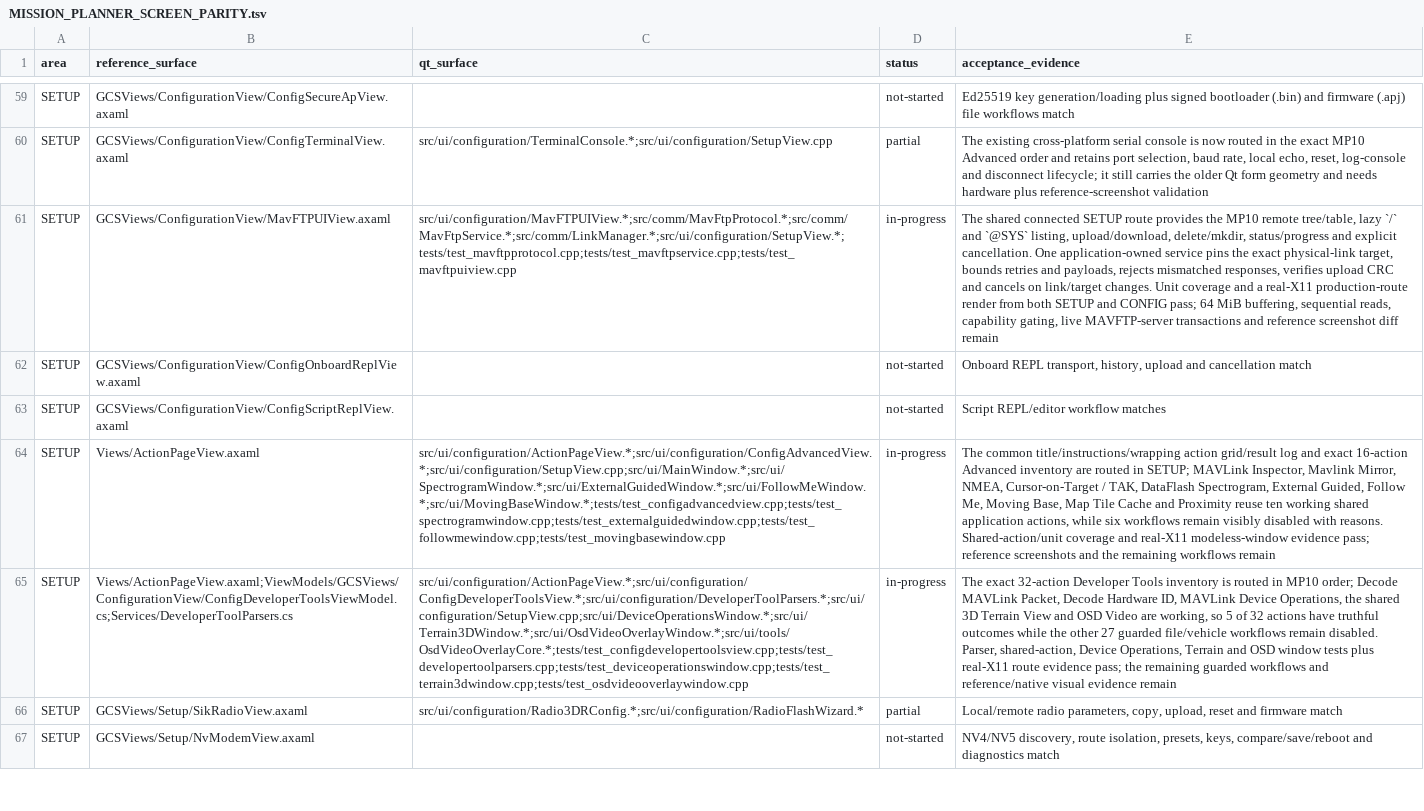
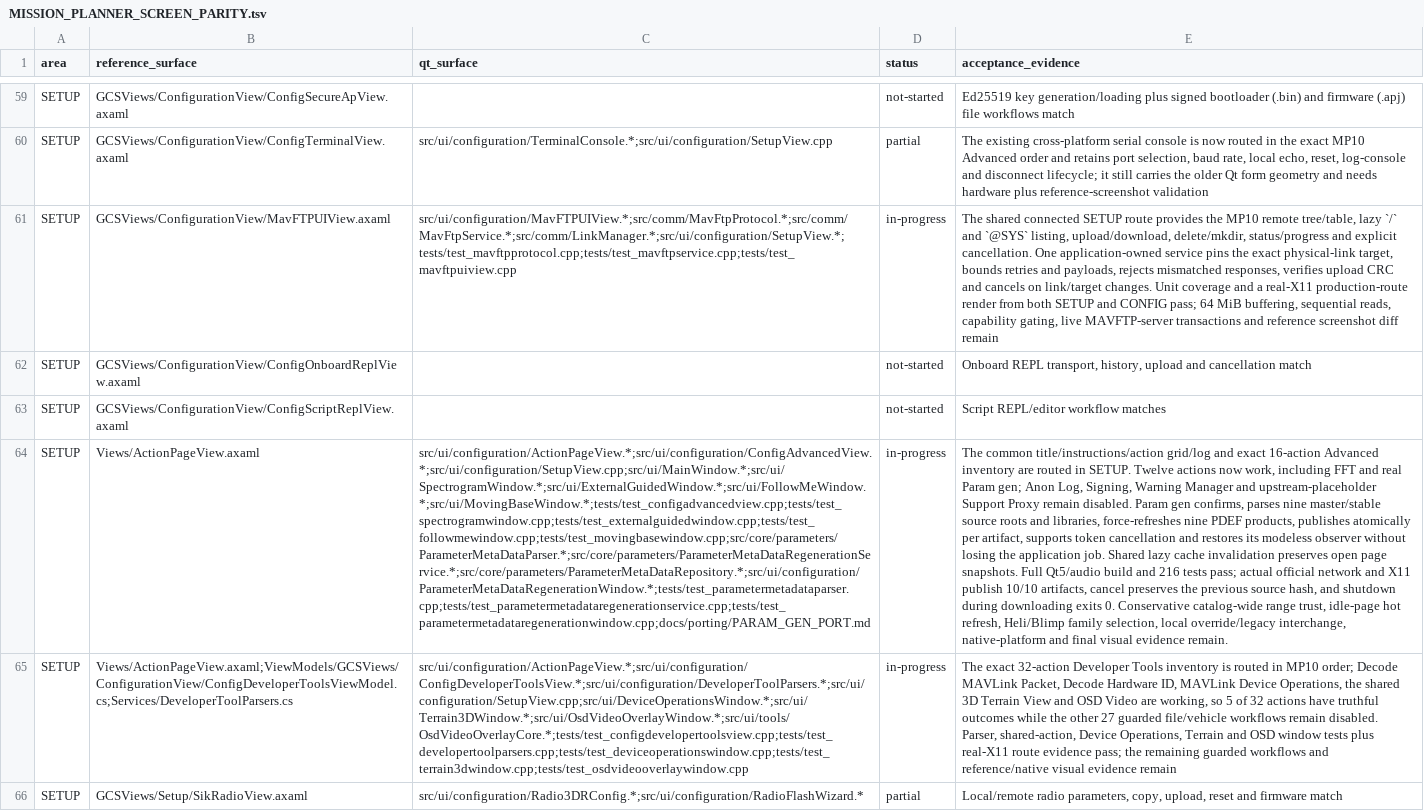
Before and after one commit to Rouniy/apm_planner, a TSV file: docs/porting/MISSION_PLANNER_SCREEN_PARITY.tsv, drawn as a sheet; only a part is shown, gaps mark what is left out; the shorter side is filled out with more unchanged rows; the diff names each change by its address in the sheet, - before the commit and + after, or states it on an @@ line.

```diff
--- a/docs/porting/MISSION_PLANNER_SCREEN_PARITY.tsv
+++ b/docs/porting/MISSION_PLANNER_SCREEN_PARITY.tsv
-C64 (qt_surface): src/ui/configuration/ActionPageView.*;src/ui/configuration/ConfigAdvancedView.*;src/ui/configuration/SetupView.cpp;src/ui/MainWindow.*;src/ui/SpectrogramWindow.*;src/ui/ExternalGuidedWindow.*;src/ui/FollowMeWindow.*;src/ui/MovingBaseWindow.*;tests/test_configadvancedview.cpp;tests/test_spectrogramwindow.cpp;tests/test_externalguidedwindow.cpp;tests/test_followmewindow.cpp;tests/test_movingbasewindow.cpp
+C64 (qt_surface): src/ui/configuration/ActionPageView.*;src/ui/configuration/ConfigAdvancedView.*;src/ui/configuration/SetupView.cpp;src/ui/MainWindow.*;src/ui/SpectrogramWindow.*;src/ui/ExternalGuidedWindow.*;src/ui/FollowMeWindow.*;src/ui/MovingBaseWindow.*;tests/test_configadvancedview.cpp;tests/test_spectrogramwindow.cpp;tests/test_externalguidedwindow.cpp;tests/test_followmewindow.cpp;tests/test_movingbasewindow.cpp;src/core/parameters/ParameterMetaDataParser.*;src/core/parameters/ParameterMetaDataRegenerationService.*;src/core/parameters/ParameterMetaDataRepository.*;src/ui/configuration/ParameterMetaDataRegenerationWindow.*;tests/test_parametermetadataparser.cpp;tests/test_parametermetadataregenerationservice.cpp;tests/test_parametermetadataregenerationwindow.cpp;docs/porting/PARAM_GEN_PORT.md
-E64 (acceptance_evidence): The common title/instructions/wrapping action grid/result log and exact 16-action Advanced inventory are routed in SETUP; MAVLink Inspector, Mavlink Mirror, NMEA, Cursor-on-Target / TAK, DataFlash Spectrogram, External Guided, Follow Me, Moving Base, Map Tile Cache and Proximity reuse ten working shared application actions, while six workflows remain visibly disabled with reasons. Shared-action/unit coverage and real-X11 modeless-window evidence pass; reference screenshots and the remaining workflows remain
+E64 (acceptance_evidence): The common title/instructions/action grid/log and exact 16-action Advanced inventory are routed in SETUP. Twelve actions now work, including FFT and real Param gen; Anon Log, Signing, Warning Manager and upstream-placeholder Support Proxy remain disabled. Param gen confirms, parses nine master/stable source roots and libraries, force-refreshes nine PDEF products, publishes atomically per artifact, supports token cancellation and restores its modeless observer without losing the application job. Shared lazy cache invalidation preserves open page snapshots. Full Qt5/audio build and 216 tests pass; actual official network and X11 publish 10/10 artifacts, cancel preserves the previous source hash, and shutdown during downloading exits 0. Conservative catalog-wide range trust, idle-page hot refresh, Heli/Blimp family selection, local override/legacy interchange, native-platform and final visual evidence remain.
```
Also changed, not shown: docs/porting/PORTING_DEVIATIONS.tsv, 24 other files.
